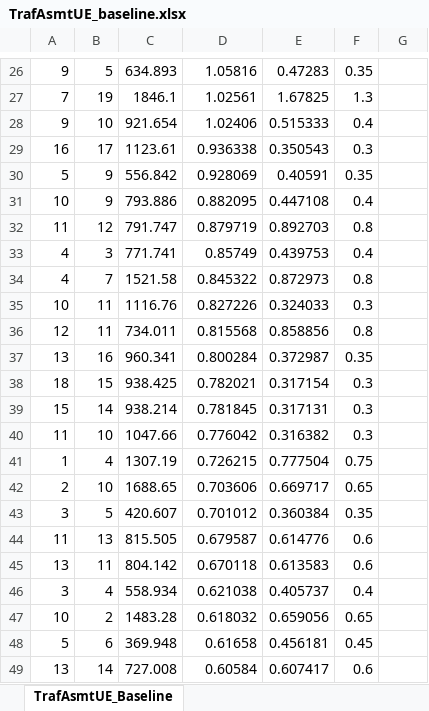
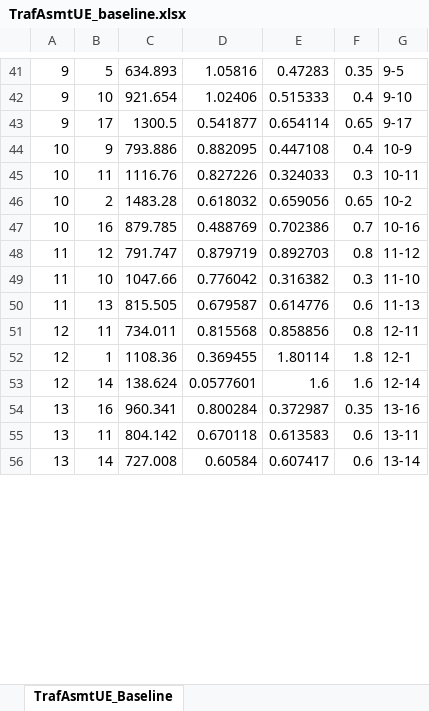
Before and after one commit to saashimi/USP_587, an Excel workbook: HW4/TrafAsmtUE_baseline.xlsx, sheet TrafAsmtUE_Baseline, drawn as a sheet; only a part is shown, gaps mark what is left out; values as stored, in another font and other column widths than the file's, no borders; conditional formats not drawn; removed rows and columns are numbered as before the commit, all else as after; the diff covers the shown part only; the diff names each change by its address in the sheet, - before the commit and + after, or states it on an @@ line.

```diff
--- a/HW4/TrafAsmtUE_baseline.xlsx (sheet TrafAsmtUE_Baseline)
+++ b/HW4/TrafAsmtUE_baseline.xlsx (sheet TrafAsmtUE_Baseline)
-G41: (empty)
+G41: 9-5
-row 27: 7 | 19 | 1846.1 | 1.02561 | 1.67825 | 1.3
-G42: (empty)
+G42: 9-10
-row 29: 16 | 17 | 1123.61 | 0.936338 | 0.350543 | 0.3
-row 30: 5 | 9 | 556.842 | 0.928069 | 0.40591 | 0.35
+row 43: 9 | 17 | 1300.5 | 0.541877 | 0.654114 | 0.65 | 9-17
-G44: (empty)
+G44: 10-9
-row 32: 11 | 12 | 791.747 | 0.879719 | 0.892703 | 0.8
-row 33: 4 | 3 | 771.741 | 0.85749 | 0.439753 | 0.4
-row 34: 4 | 7 | 1521.58 | 0.845322 | 0.872973 | 0.8
-G45: (empty)
+G45: 10-11
-row 36: 12 | 11 | 734.011 | 0.815568 | 0.858856 | 0.8
-row 37: 13 | 16 | 960.341 | 0.800284 | 0.372987 | 0.35
-row 38: 18 | 15 | 938.425 | 0.782021 | 0.317154 | 0.3
-row 39: 15 | 14 | 938.214 | 0.781845 | 0.317131 | 0.3
+row 46: 10 | 2 | 1483.28 | 0.618032 | 0.659056 | 0.65 | 10-2
+row 47: 10 | 16 | 879.785 | 0.488769 | 0.702386 | 0.7 | 10-16
+row 48: 11 | 12 | 791.747 | 0.879719 | 0.892703 | 0.8 | 11-12
-G49: (empty)
+G49: 11-10
-row 41: 1 | 4 | 1307.19 | 0.726215 | 0.777504 | 0.75
-row 42: 2 | 10 | 1688.65 | 0.703606 | 0.669717 | 0.65
-row 43: 3 | 5 | 420.607 | 0.701012 | 0.360384 | 0.35
-G50: (empty)
+G50: 11-13
+row 51: 12 | 11 | 734.011 | 0.815568 | 0.858856 | 0.8 | 12-11
+row 52: 12 | 1 | 1108.36 | 0.369455 | 1.80114 | 1.8 | 12-1
+row 53: 12 | 14 | 138.624 | 0.0577601 | 1.6 | 1.6 | 12-14
+row 54: 13 | 16 | 960.341 | 0.800284 | 0.372987 | 0.35 | 13-16
-G55: (empty)
+G55: 13-11
-row 46: 3 | 4 | 558.934 | 0.621038 | 0.405737 | 0.4
-row 47: 10 | 2 | 1483.28 | 0.618032 | 0.659056 | 0.65
-row 48: 5 | 6 | 369.948 | 0.61658 | 0.456181 | 0.45
-G56: (empty)
+G56: 13-14
```
Also changed, not shown: 38 added rows, 30 removed rows and 8 edited cells elsewhere in this sheet, 10 other files.
